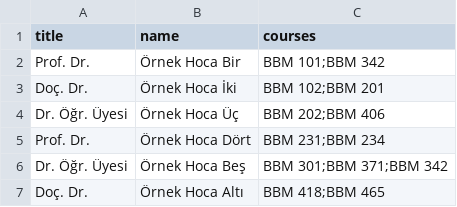
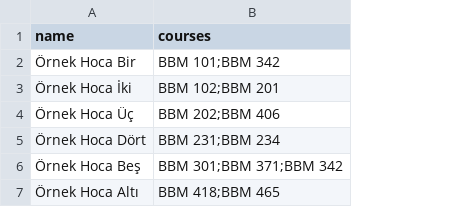
Before and after one commit to AbdurrahimOzagac/CourseCritic, a CSV file: seed/instructors.sample.csv, drawn as a sheet; the diff names each change by its address in the sheet, - before the commit and + after, or states it on an @@ line.

```diff
--- a/seed/instructors.sample.csv
+++ b/seed/instructors.sample.csv
-column A (title), rows 2-7: Prof. Dr. | Doç. Dr. | Dr. Öğr. Üyesi | Prof. Dr. | Dr. Öğr. Üyesi | Doç. Dr.
```
Also changed, not shown: 25 other files.
